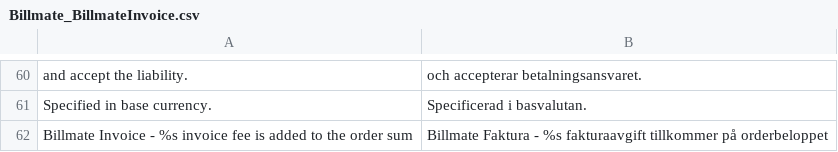
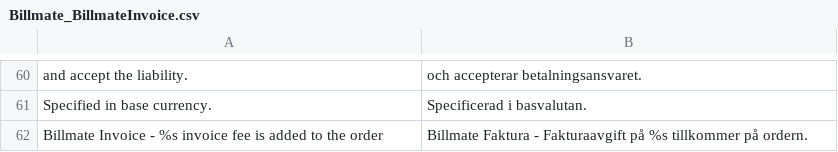
Before and after one commit to Billmate/magento, a CSV file: app/locale/sv_SE/Billmate_BillmateInvoice.csv, drawn as a sheet; only a part is shown, gaps mark what is left out.

Commit message:
Changed translation
Fixes #108

```diff
--- a/app/locale/sv_SE/Billmate_BillmateInvoice.csv
+++ b/app/locale/sv_SE/Billmate_BillmateInvoice.csv
@@ -61,2 +61,2 @@
 "Specified in base currency.","Specificerad i basvalutan."
-"Billmate Invoice - %s invoice fee is added to the order sum","Billmate Faktura - %s fakturaavgift tillkommer på orderbeloppet"
+"Billmate Invoice - %s invoice fee is added to the order","Billmate Faktura - Fakturaavgift på %s tillkommer på ordern."
```
Also changed, not shown: 2 other files.
